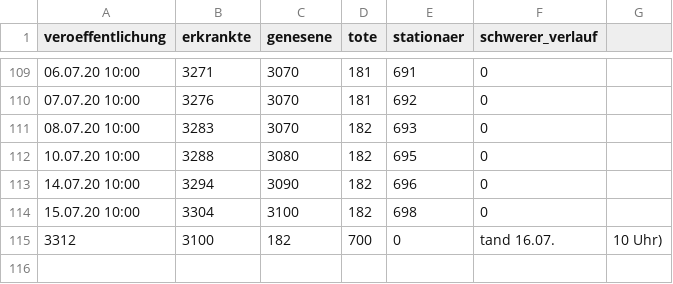
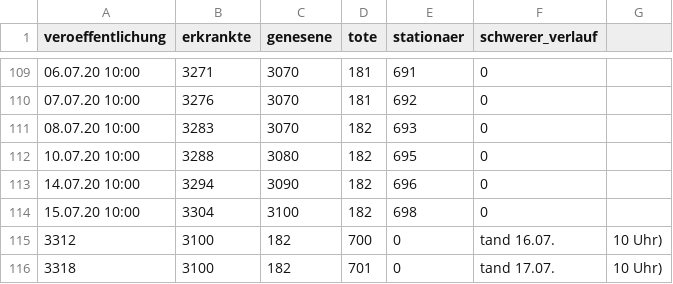
Before and after one commit to HoffmannP/jenaCorona, a CSV file: thueringen.csv, drawn as a sheet; only a part is shown, gaps mark what is left out; the diff names each change by its address in the sheet, - before the commit and + after, or states it on an @@ line.

Commit message:
Neue Daten um Fr 17. Jul 11:20:10 CEST 2020

```diff
--- a/thueringen.csv
+++ b/thueringen.csv
+row 116: 3318 | 3100 | 182 | 701 | 0 | tand 17.07. | 10 Uhr)
```
